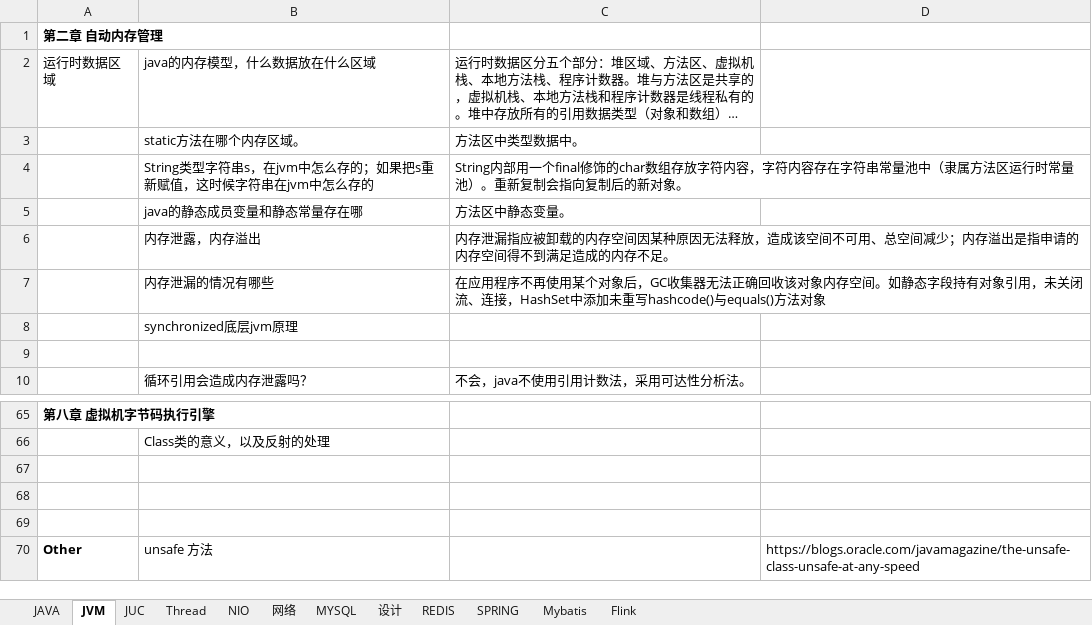
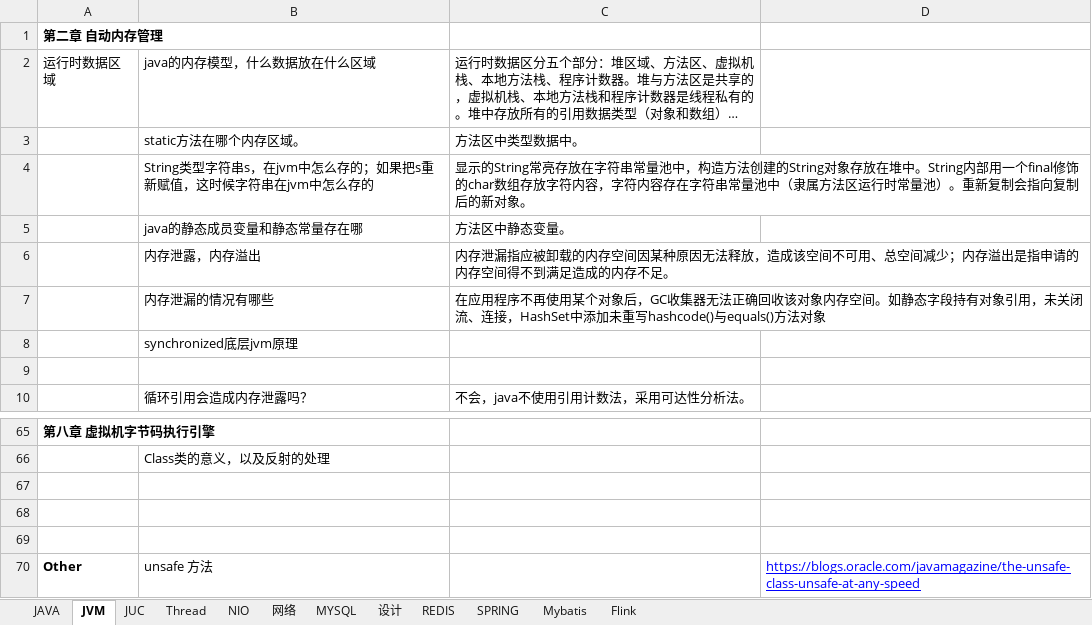
Before and after one commit to jackyxie19/our-leetcode-notes, an Excel workbook: 牛客面试题.xlsx, sheet JVM, drawn as a sheet; only a part is shown, gaps mark what is left out; long unchanged cells end in …; values as stored, in another font and other column widths than the file's, no borders; the diff names each change by its address in the sheet, - before the commit and + after, or states it on an @@ line.

```diff
--- a/牛客面试题.xlsx (sheet JVM)
+++ b/牛客面试题.xlsx (sheet JVM)
-C4: String内部用…
+C4: 显示的String常亮存放在字符串常量池中，构造方法创建的String对象存放在堆中。String内部用…
@@ D70 underline: off → on, text colour: black → #0000FF @@
```
Also changed, not shown: sheet JAVA, sheet Thread, sheet MYSQL, sheet Flink, sheet 设计, 18 other files.
